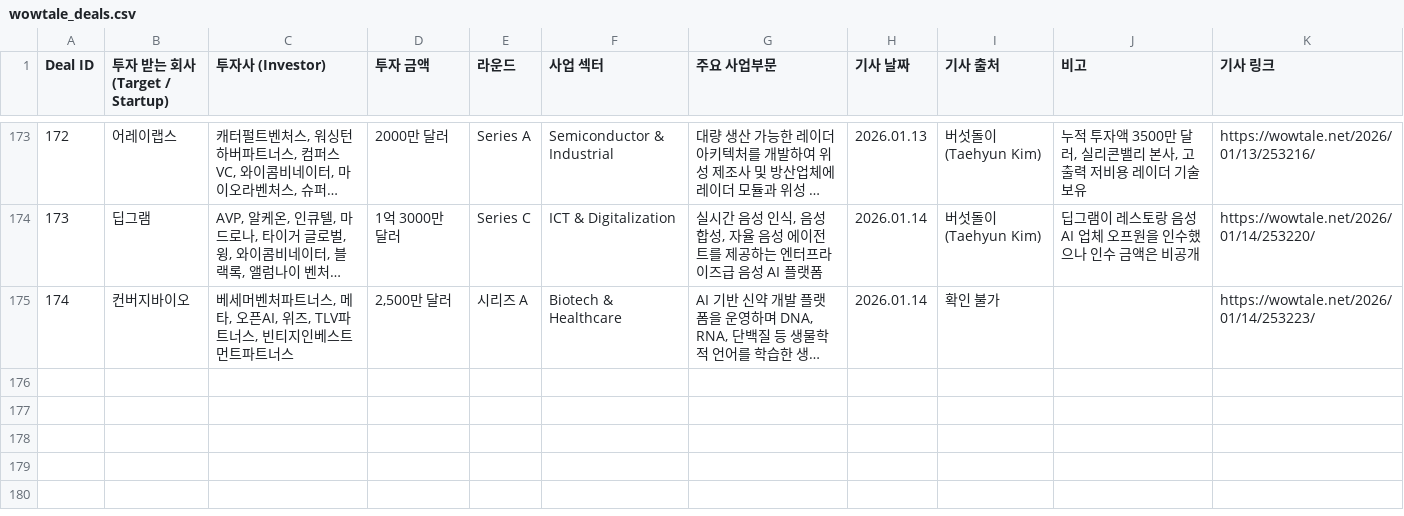
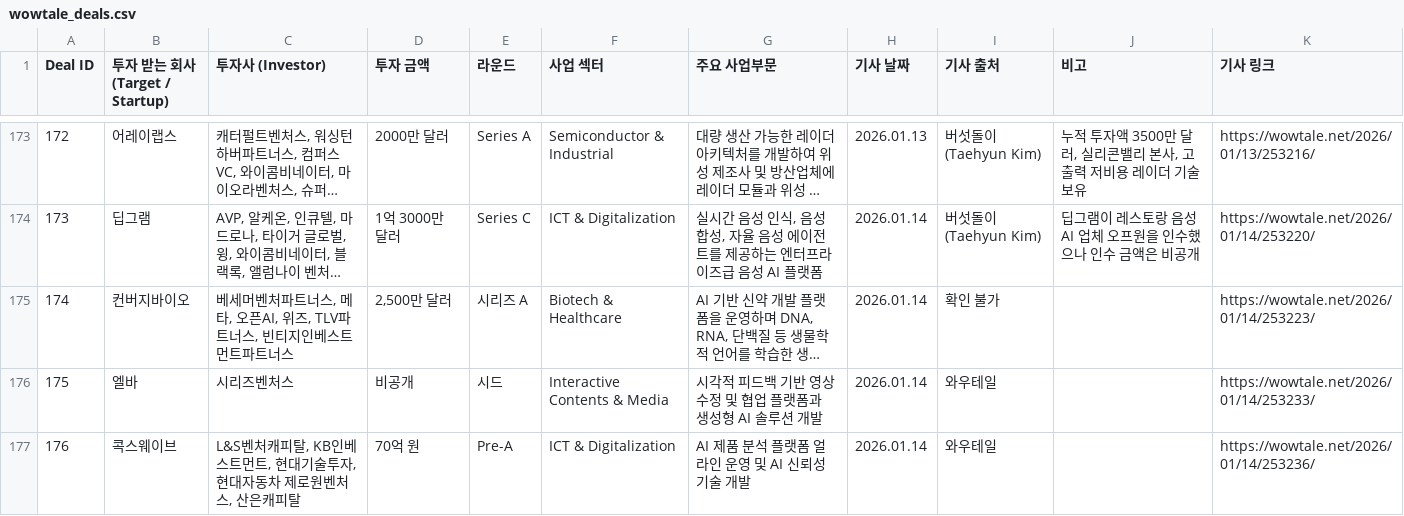
Before and after one commit to LFIntern/VC-News, a CSV file: wowtale_deals.csv, drawn as a sheet; only a part is shown, gaps mark what is left out; long unchanged cells end in …; the diff names each change by its address in the sheet, - before the commit and + after, or states it on an @@ line.

```diff
--- a/wowtale_deals.csv
+++ b/wowtale_deals.csv
+row 176: 175 | 엘바 | 시리즈벤처스 | 비공개 | 시드 | Interactive Contents & Media | 시각적 피드백 기반 영상 수정 및 협업 플랫폼과 생성형 AI 솔루션 개발 | 2026.01.14 | 와우테일 |  | https://wowtale.net/2026/01/14/253233/
+row 177: 176 | 콕스웨이브 | L&S벤처캐피탈, KB인베스트먼트, 현대기술투자, 현대자동차 제로원벤처스, 산은캐피탈 | 70억 원 | Pre-A | ICT & Digitalization | AI 제품 분석 플랫폼 얼라인 운영 및 AI 신뢰성 기술 개발 | 2026.01.14 | 와우테일 |  | https://wowtale.net/2026/01/14/253236/
```
Also changed, not shown: lp_news_links.csv, lp_news_master_log.csv, 2 other files.
